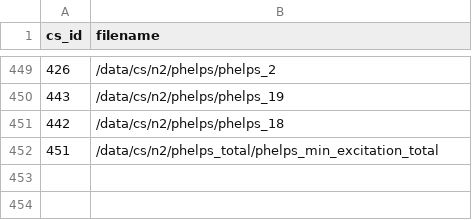
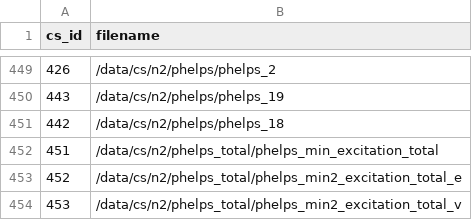
Before and after one commit to USNavalResearchLaboratory/nepc, a TSV file: data/cs_datfile_prod.tsv, drawn as a sheet; only a part is shown, gaps mark what is left out; the diff names each change by its address in the sheet, - before the commit and + after, or states it on an @@ line.

Commit message:
build database

```diff
--- a/data/cs_datfile_prod.tsv
+++ b/data/cs_datfile_prod.tsv
+row 453: 452 | /data/cs/n2/phelps_total/phelps_min2_excitation_total_e
+row 454: 453 | /data/cs/n2/phelps_total/phelps_min2_excitation_total_v
```
